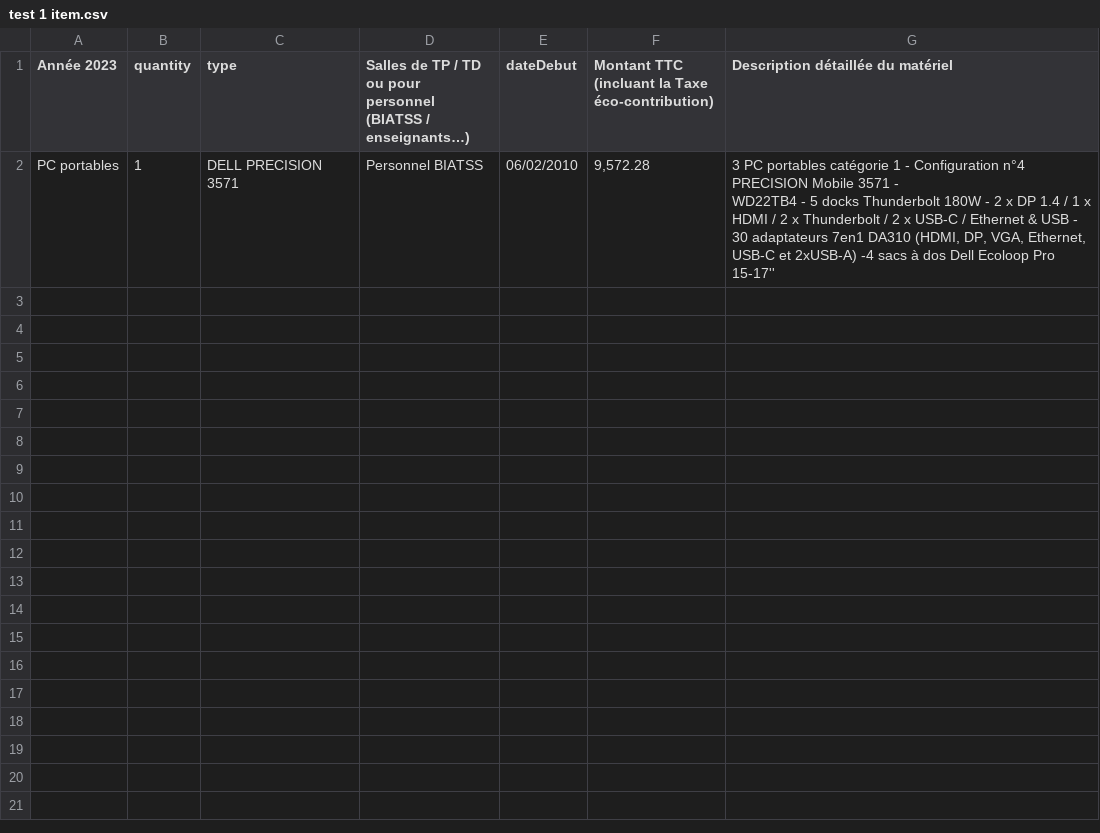
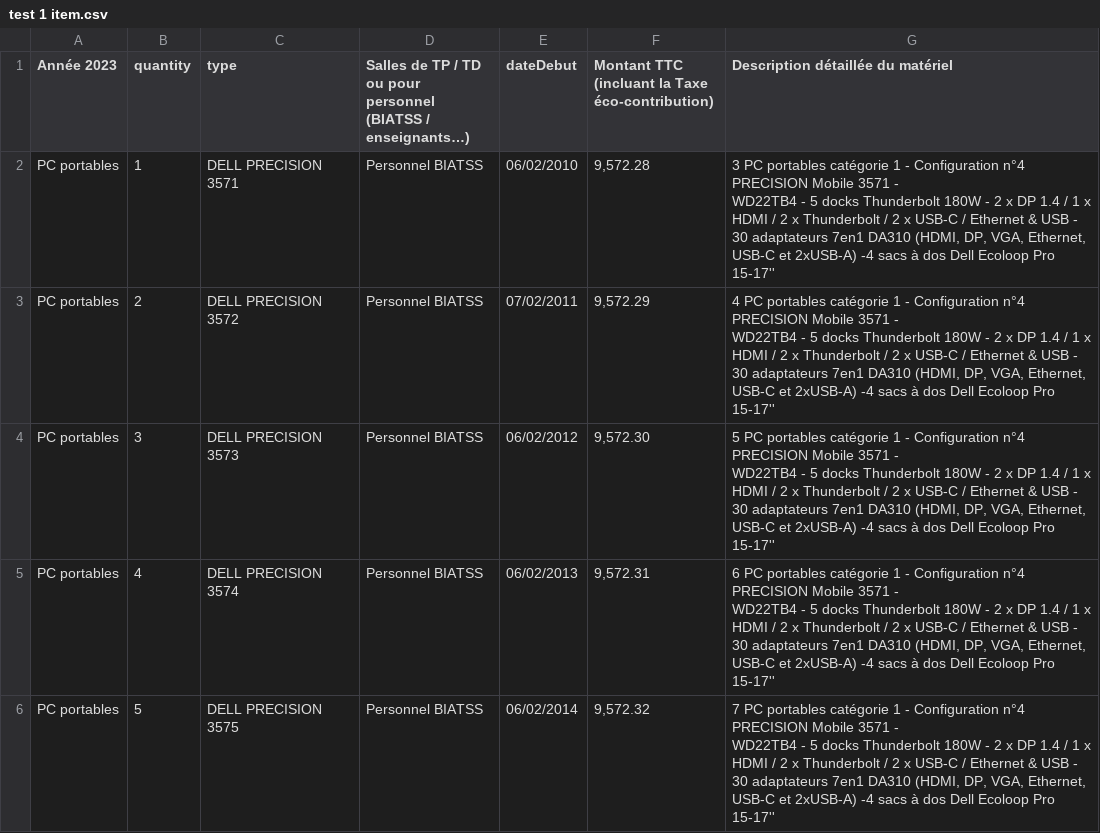
Before and after one commit to amFarwati/SPOC_Analyse_Impact_IT, a CSV file: v_0.1/data_test/test 1 item.csv, drawn as a sheet.

Commit message:
modif pour opti bd

```diff
--- a/v_0.1/data_test/test 1 item.csv
+++ b/v_0.1/data_test/test 1 item.csv
@@ -6 +6,13 @@ WD22TB4 - 5 docks Thunderbolt 180W - 2 x DP 1.4 / 1 x HDMI / 2 x Thunderbolt / 2
 30 adaptateurs 7en1 DA310 (HDMI, DP, VGA, Ethernet, USB-C et 2xUSB-A) -4 sacs à dos Dell Ecoloop Pro 15-17'' "
+PC portables,2,DELL PRECISION 3572, Personnel BIATSS,07/02/2011,"9,572.29","4 PC portables catégorie 1 - Configuration n°4 PRECISION Mobile 3571 -
+WD22TB4 - 5 docks Thunderbolt 180W - 2 x DP 1.4 / 1 x HDMI / 2 x Thunderbolt / 2 x USB-C / Ethernet & USB -
+30 adaptateurs 7en1 DA310 (HDMI, DP, VGA, Ethernet, USB-C et 2xUSB-A) -4 sacs à dos Dell Ecoloop Pro 15-17'' "
+PC portables,3,DELL PRECISION 3573, Personnel BIATSS,06/02/2012,"9,572.30","5 PC portables catégorie 1 - Configuration n°4 PRECISION Mobile 3571 -
+WD22TB4 - 5 docks Thunderbolt 180W - 2 x DP 1.4 / 1 x HDMI / 2 x Thunderbolt / 2 x USB-C / Ethernet & USB -
+30 adaptateurs 7en1 DA310 (HDMI, DP, VGA, Ethernet, USB-C et 2xUSB-A) -4 sacs à dos Dell Ecoloop Pro 15-17'' "
+PC portables,4,DELL PRECISION 3574, Personnel BIATSS,06/02/2013,"9,572.31","6 PC portables catégorie 1 - Configuration n°4 PRECISION Mobile 3571 -
+WD22TB4 - 5 docks Thunderbolt 180W - 2 x DP 1.4 / 1 x HDMI / 2 x Thunderbolt / 2 x USB-C / Ethernet & USB -
+30 adaptateurs 7en1 DA310 (HDMI, DP, VGA, Ethernet, USB-C et 2xUSB-A) -4 sacs à dos Dell Ecoloop Pro 15-17'' "
+PC portables,5,DELL PRECISION 3575, Personnel BIATSS,06/02/2014,"9,572.32","7 PC portables catégorie 1 - Configuration n°4 PRECISION Mobile 3571 -
+WD22TB4 - 5 docks Thunderbolt 180W - 2 x DP 1.4 / 1 x HDMI / 2 x Thunderbolt / 2 x USB-C / Ethernet & USB -
+30 adaptateurs 7en1 DA310 (HDMI, DP, VGA, Ethernet, USB-C et 2xUSB-A) -4 sacs à dos Dell Ecoloop Pro 15-17'' "
```
Also changed, not shown: 9 other files.
